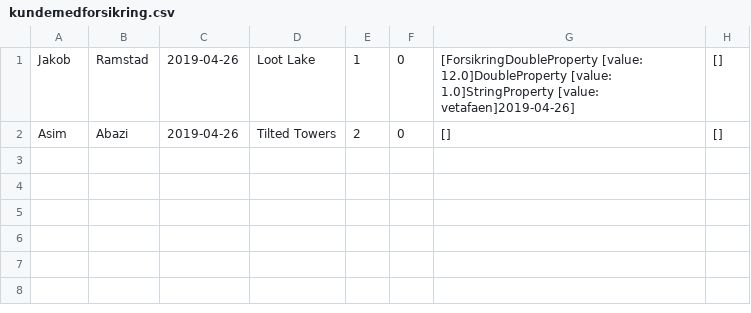
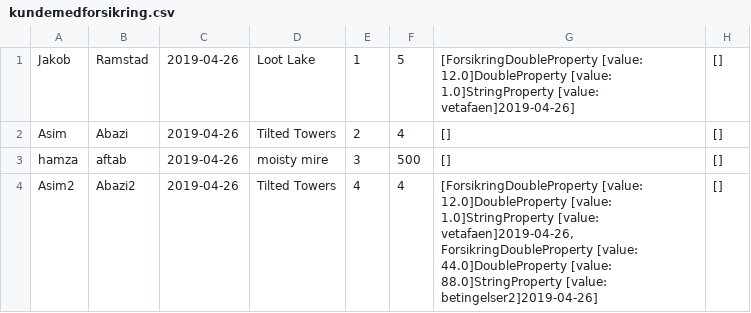
Before and after one commit to Asim-A/regsystem2019, a CSV file: kundemedforsikring.csv, drawn as a sheet.

```diff
--- a/kundemedforsikring.csv
+++ b/kundemedforsikring.csv
@@ -1,2 +1,4 @@
-"Jakob","Ramstad","2019-04-26","Loot Lake","1","0","[ForsikringDoubleProperty [value: 12.0]DoubleProperty [value: 1.0]StringProperty [value: vetafaen]2019-04-26]","[]"
-"Asim","Abazi","2019-04-26","Tilted Towers","2","0","[]","[]"
+"Jakob","Ramstad","2019-04-26","Loot Lake","1","5","[ForsikringDoubleProperty [value: 12.0]DoubleProperty [value: 1.0]StringProperty [value: vetafaen]2019-04-26]","[]"
+"Asim","Abazi","2019-04-26","Tilted Towers","2","4","[]","[]"
+"hamza","aftab","2019-04-26","moisty mire","3","500","[]","[]"
+"Asim2","Abazi2","2019-04-26","Tilted Towers","4","4","[ForsikringDoubleProperty [value: 12.0]DoubleProperty [value: 1.0]StringProperty [value: vetafaen]2019-04-26, ForsikringDoubleProperty [value: 44.0]DoubleProperty [value: 88.0]StringProperty [value: betingelser2]2019-04-26]","[]"
```
Also changed, not shown: 4 other files.
